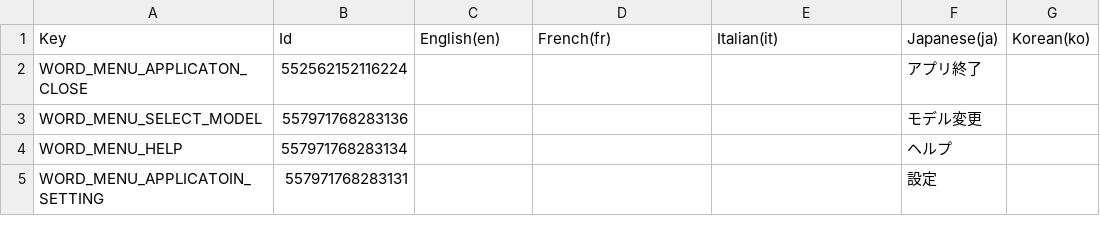
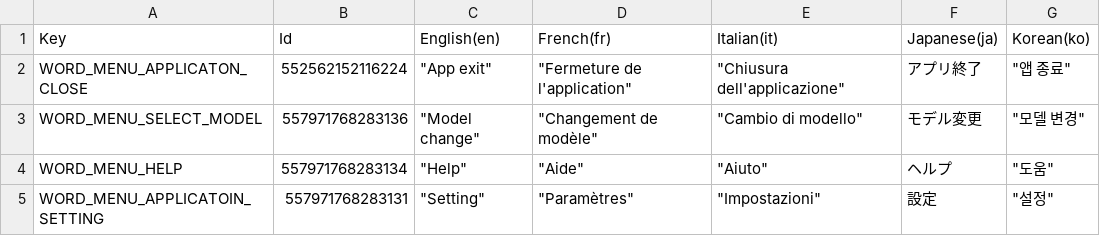
Before and after one commit to MidraLab/uDesktopMascot, a CSV file: Assets/uDesktopMascot/LocalizationTable/LocalizationTable.csv, drawn as a sheet.

```diff
--- a/Assets/uDesktopMascot/LocalizationTable/LocalizationTable.csv
+++ b/Assets/uDesktopMascot/LocalizationTable/LocalizationTable.csv
@@ -1,5 +1,5 @@
 Key,Id,English(en),French(fr),Italian(it),Japanese(ja),Korean(ko)
-"WORD_MENU_APPLICATON_CLOSE",552562152116224,,,,"アプリ終了",
-"WORD_MENU_SELECT_MODEL",557971768283136,,,,"モデル変更",
-"WORD_MENU_HELP",557971768283134,,,,"ヘルプ",
-"WORD_MENU_APPLICATOIN_SETTING",557971768283131,,,,"設定",
+WORD_MENU_APPLICATON_CLOSE,552562152116224,"""App exit""","""Fermeture de l'application""","""Chiusura dell'applicazione""",アプリ終了,"""앱 종료"""
+WORD_MENU_SELECT_MODEL,557971768283136,"""Model change""","""Changement de modèle""","""Cambio di modello""",モデル変更,"""모델 변경"""
+WORD_MENU_HELP,557971768283134,"""Help""","""Aide""","""Aiuto""",ヘルプ,"""도움"""
+WORD_MENU_APPLICATOIN_SETTING,557971768283131,"""Setting""","""Paramètres""","""Impostazioni""",設定,"""설정"""
```
